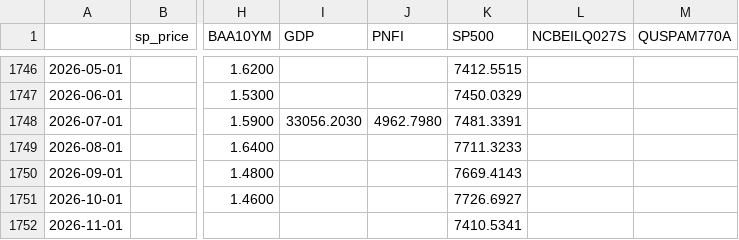
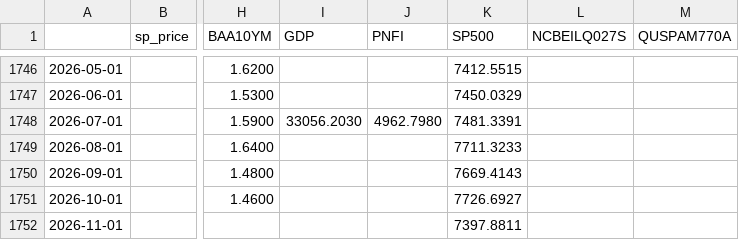
Before and after one commit to bingjiw/liquidity-monitor, a CSV file: output/bubble_raw.csv, drawn as a sheet; only a part is shown, gaps mark what is left out; the diff names each change by its address in the sheet, - before the commit and + after, or states it on an @@ line.

```diff
--- a/output/bubble_raw.csv
+++ b/output/bubble_raw.csv
-K1752 (SP500): 7410.5341
+K1752 (SP500): 7397.8811
```
Also changed, not shown: output/bubble_history.csv, output/credit_archive.csv, 13 other files.
